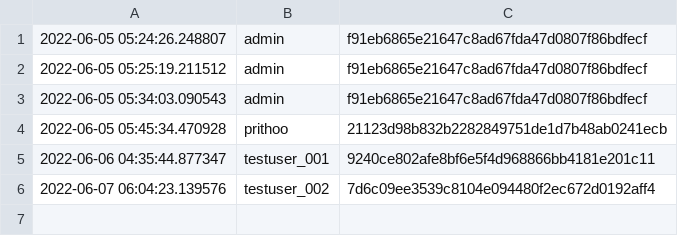
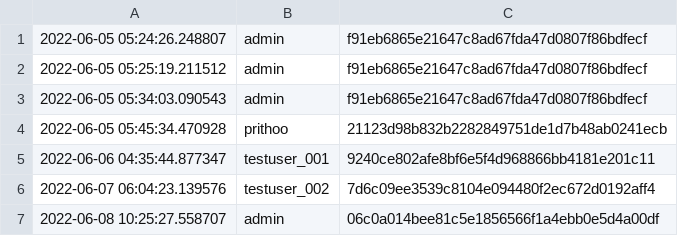
Before and after one commit to Arkiralor/DRFRefresher, a CSV file: temp/tokens.csv, drawn as a sheet; the diff names each change by its address in the sheet, - before the commit and + after, or states it on an @@ line.

```diff
--- a/temp/tokens.csv
+++ b/temp/tokens.csv
+row 7: 2022-06-08 10:25:27.558707 | admin | 06c0a014bee81c5e1856566f1a4ebb0e5d4a00df
```
Also changed, not shown: 12 other files.
